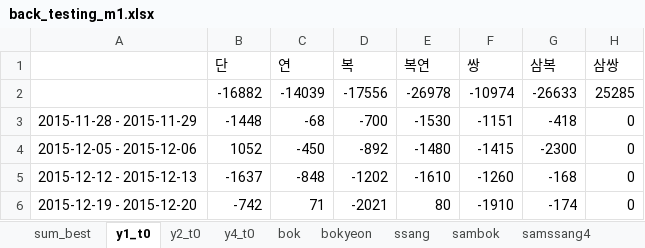
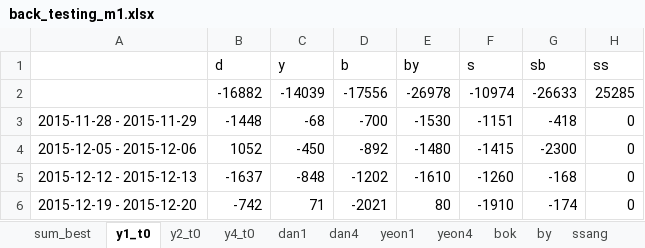
Before and after one commit to didw/kra, an Excel workbook: result/back_testing_m1.xlsx, sheet y1_t0, drawn as a sheet; only a part is shown; values as stored, in another font and other column widths than the file's, no borders; conditional formats not drawn; removed rows and columns are numbered as before the commit, all else as after; the diff names each change by its address in the sheet, - before the commit and + after, or states it on an @@ line.

```diff
--- a/result/back_testing_m1.xlsx (sheet y1_t0)
+++ b/result/back_testing_m1.xlsx (sheet y1_t0)
-sheet tab: bokyeon
+sheet tab: by
+sheet tab: dan1
+sheet tab: dan4
+sheet tab: yeon1
+sheet tab: yeon4
-row 1:  | 단 | 연 | 복 | 복연 | 쌍 | 삼복 | 삼쌍
+row 1:  | d | y | b | by | s | sb | ss
```
Also changed, not shown: sheet sb4, sheet bok, sheet sss4, sheet y2_t0, sheet y4_t0, sheet by, 1 more sheet, other sheet tabs, formulas that keep their value, charts or pictures, result/201611.xlsx, 5 other files.
